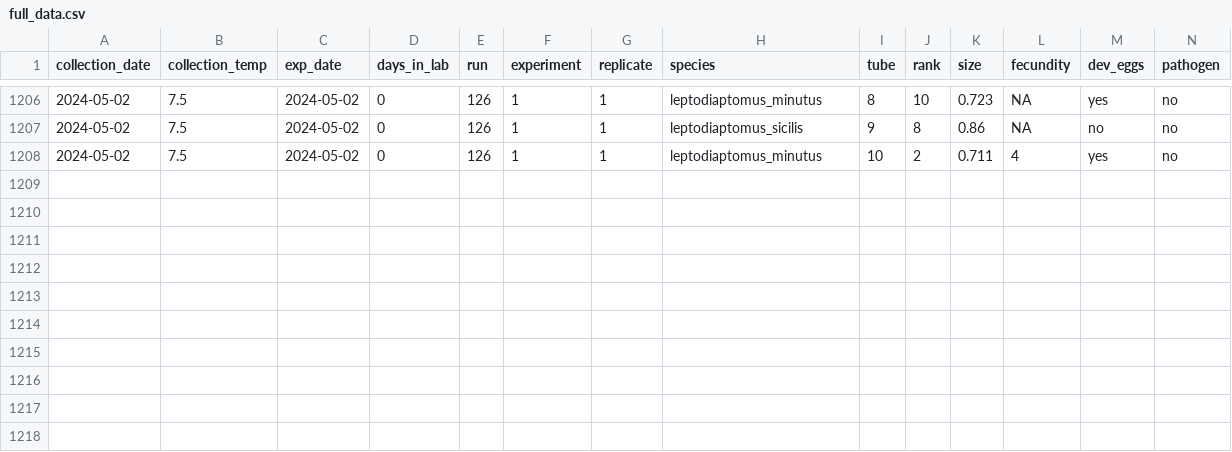
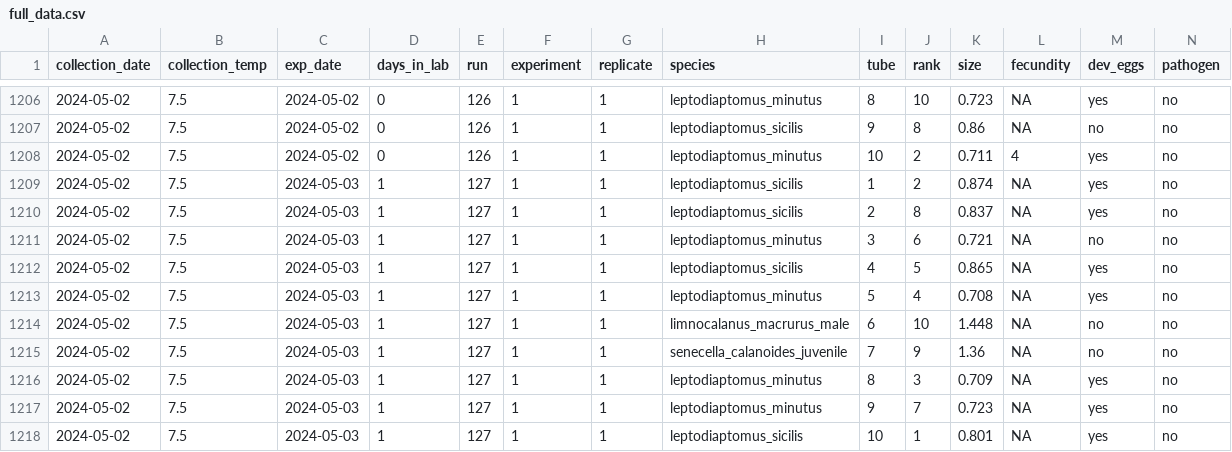
Before and after one commit to ZoopEcoEvo/champlain_seasonality, a CSV file: Output/Data/full_data.csv, drawn as a sheet; only a part is shown, gaps mark what is left out; rows hold the shown columns only; the diff names each change by its address in the sheet, - before the commit and + after, or states it on an @@ line.

Commit message:
New experimental data

```diff
--- a/Output/Data/full_data.csv
+++ b/Output/Data/full_data.csv
+row 1209: 2024-05-02 | 7.5 | 2024-05-03 | 1 | 127 | 1 | 1 | leptodiaptomus_sicilis | 1 | 2 | 0.874 | NA | yes | no
+row 1210: 2024-05-02 | 7.5 | 2024-05-03 | 1 | 127 | 1 | 1 | leptodiaptomus_sicilis | 2 | 8 | 0.837 | NA | yes | no
+row 1211: 2024-05-02 | 7.5 | 2024-05-03 | 1 | 127 | 1 | 1 | leptodiaptomus_minutus | 3 | 6 | 0.721 | NA | no | no
+row 1212: 2024-05-02 | 7.5 | 2024-05-03 | 1 | 127 | 1 | 1 | leptodiaptomus_sicilis | 4 | 5 | 0.865 | NA | yes | no
+row 1213: 2024-05-02 | 7.5 | 2024-05-03 | 1 | 127 | 1 | 1 | leptodiaptomus_minutus | 5 | 4 | 0.708 | NA | yes | no
+row 1214: 2024-05-02 | 7.5 | 2024-05-03 | 1 | 127 | 1 | 1 | limnocalanus_macrurus_male | 6 | 10 | 1.448 | NA | no | no
+row 1215: 2024-05-02 | 7.5 | 2024-05-03 | 1 | 127 | 1 | 1 | senecella_calanoides_juvenile | 7 | 9 | 1.36 | NA | no | no
+row 1216: 2024-05-02 | 7.5 | 2024-05-03 | 1 | 127 | 1 | 1 | leptodiaptomus_minutus | 8 | 3 | 0.709 | NA | yes | no
+row 1217: 2024-05-02 | 7.5 | 2024-05-03 | 1 | 127 | 1 | 1 | leptodiaptomus_minutus | 9 | 7 | 0.723 | NA | yes | no
+row 1218: 2024-05-02 | 7.5 | 2024-05-03 | 1 | 127 | 1 | 1 | leptodiaptomus_sicilis | 10 | 1 | 0.801 | NA | yes | no
```
Also changed, not shown: 34 other files.
